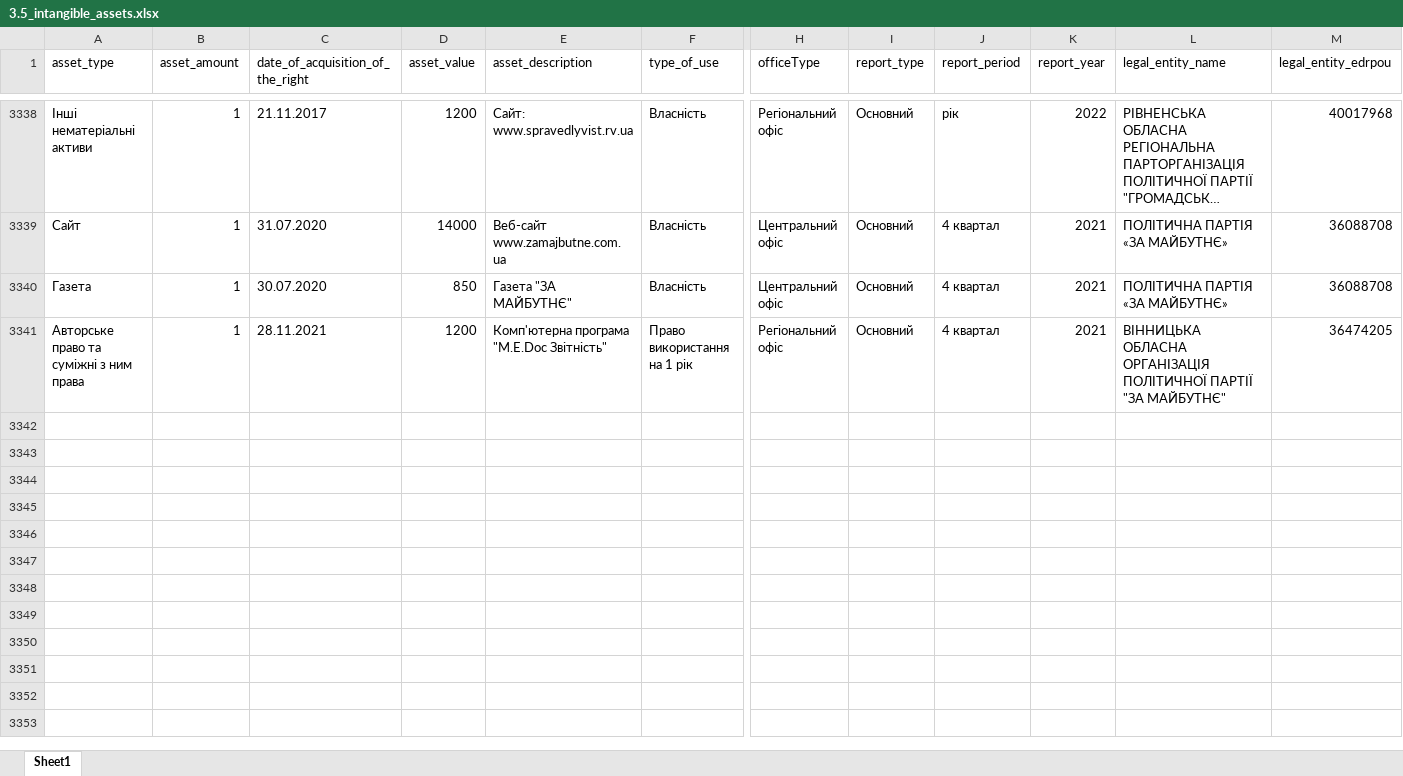
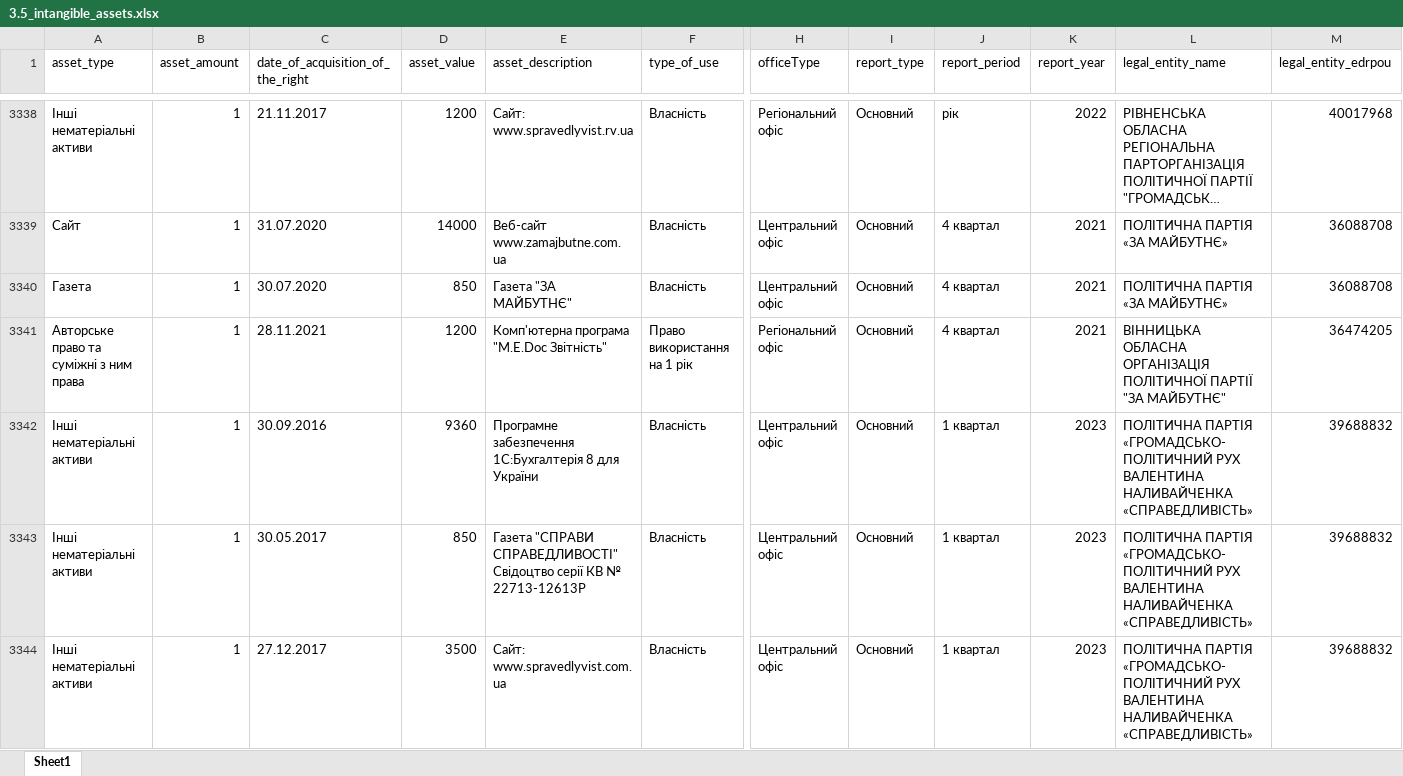
Before and after one commit to texty/politdata_nazk_tables, an Excel workbook: data/excel_tables/3.5_intangible_assets.xlsx, sheet Sheet1, drawn as a sheet; only a part is shown, gaps mark what is left out; long unchanged cells end in …; values as stored, in another font and other column widths than the file's, no cell formats; rows hold the shown columns only; the diff covers the shown part only; the diff names each change by its address in the sheet, - before the commit and + after, or states it on an @@ line.

```diff
--- a/data/excel_tables/3.5_intangible_assets.xlsx (sheet Sheet1)
+++ b/data/excel_tables/3.5_intangible_assets.xlsx (sheet Sheet1)
+row 3342: Інші нематеріальні активи | 1 | 30.09.2016 | 9360 | Програмне забезпечення 1С:Бухгалтерія 8 для України | Власність | Центральний офіс | Основний | 1 квартал | 2023 | ПОЛІТИЧНА ПАРТІЯ «ГРОМАДСЬКО-ПОЛІТИЧНИЙ РУХ ВАЛЕНТИНА НАЛИВАЙЧЕНКА «СПРАВЕДЛИВІСТЬ» | 39688832
+row 3343: Інші нематеріальні активи | 1 | 30.05.2017 | 850 | Газета "СПРАВИ СПРАВЕДЛИВОСТІ" Свідоцтво серії КВ № 22713-12613Р | Власність | Центральний офіс | Основний | 1 квартал | 2023 | ПОЛІТИЧНА ПАРТІЯ «ГРОМАДСЬКО-ПОЛІТИЧНИЙ РУХ ВАЛЕНТИНА НАЛИВАЙЧЕНКА «СПРАВЕДЛИВІСТЬ» | 39688832
+row 3344: Інші нематеріальні активи | 1 | 27.12.2017 | 3500 | Сайт: www.spravedlyvist.com.ua | Власність | Центральний офіс | Основний | 1 квартал | 2023 | ПОЛІТИЧНА ПАРТІЯ «ГРОМАДСЬКО-ПОЛІТИЧНИЙ РУХ ВАЛЕНТИНА НАЛИВАЙЧЕНКА «СПРАВЕДЛИВІСТЬ» | 39688832
```
Also changed, not shown: 9 added rows and 39 edited cells elsewhere in this sheet, cell formats, data/excel_tables/0_files_where_to_look_for_local_parties.xlsx, data/excel_tables/0_reports_per_period_per_party.xlsx, 19 other files.
